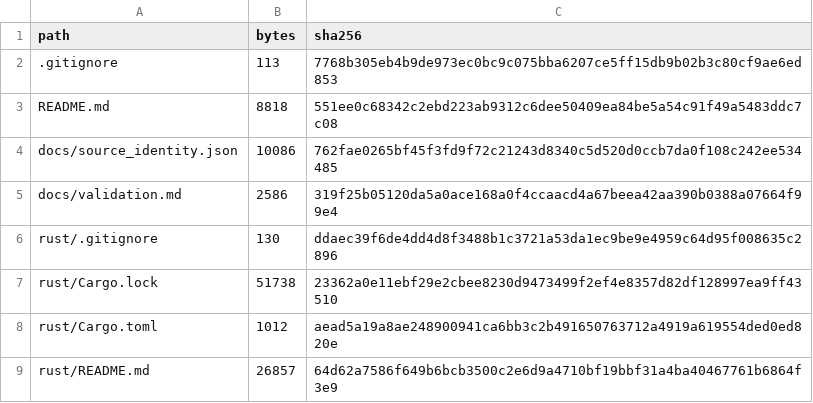
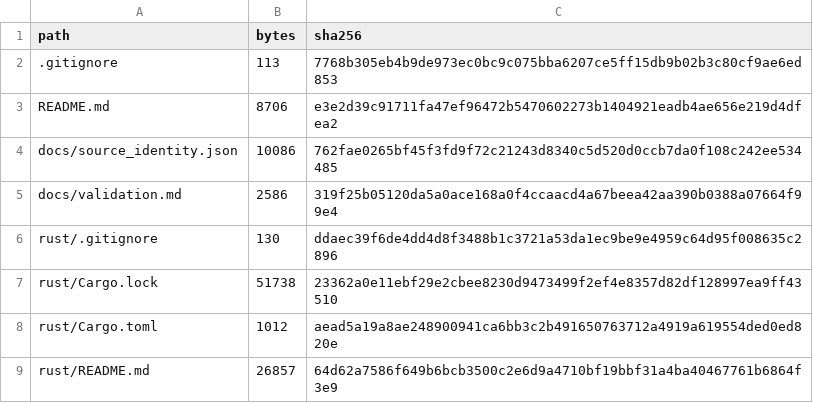
Before and after one commit to skethz/Cairn, a TSV file: MANIFEST.tsv, drawn as a sheet; only a part is shown.

```diff
--- a/MANIFEST.tsv
+++ b/MANIFEST.tsv
@@ -2,3 +2,3 @@ path	bytes	sha256
 .gitignore	113	7768b305eb4b9de973ec0bc9c075bba6207ce5ff15db9b02b3c80cf9ae6ed853
-README.md	8818	551ee0c68342c2ebd223ab9312c6dee50409ea84be5a54c91f49a5483ddc7c08
+README.md	8706	e3e2d39c91711fa47ef96472b5470602273b1404921eadb4ae656e219d4dfea2
 docs/source_identity.json	10086	762fae0265bf45f3fd9f72c21243d8340c5d520d0ccb7da0f108c242ee534485
```
Also changed, not shown: 1 other file.
